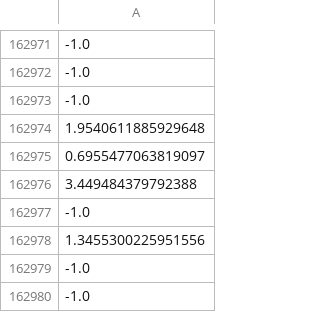
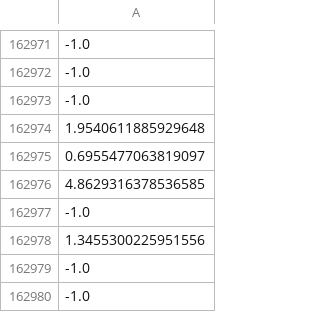
Before and after one commit to osj05081/project2, a CSV file: data/v_data.csv, drawn as a sheet; only a part is shown, gaps mark what is left out; the diff names each change by its address in the sheet, - before the commit and + after, or states it on an @@ line.

```diff
--- a/data/v_data.csv
+++ b/data/v_data.csv
-A162976: 3.449484379792388
+A162976: 4.8629316378536585
```
